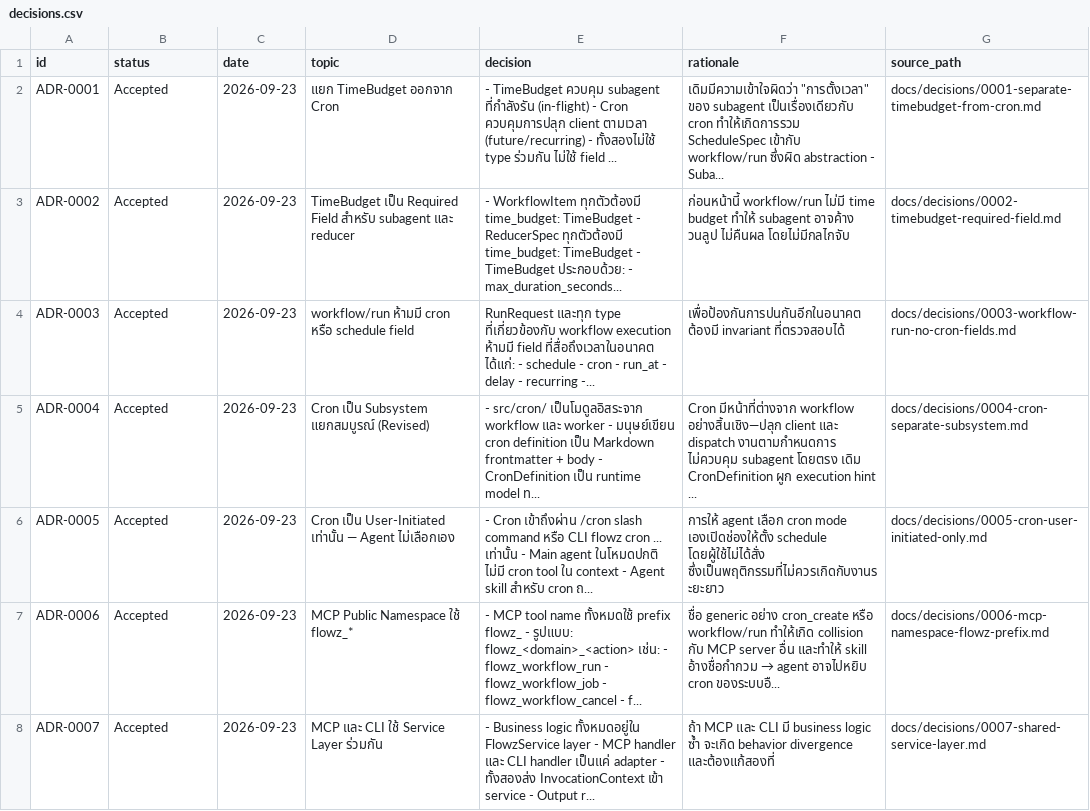
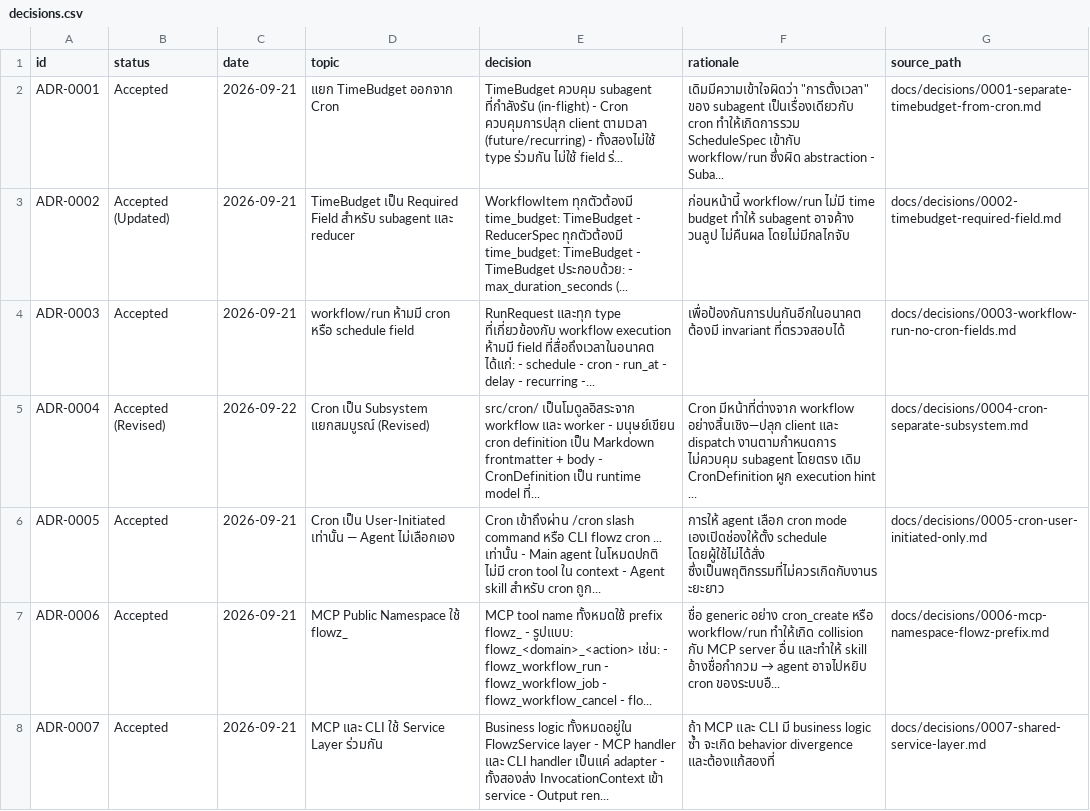
Before and after one commit to billlzzz18/flowz, a CSV file: docs/decisions.csv, drawn as a sheet; only a part is shown; the diff covers the shown part only.

Commit message:
feat(guardian): integrate guardian tooling, presets, nil LSP, and decision parser

```diff
--- a/docs/decisions.csv
+++ b/docs/decisions.csv
@@ -1,8 +1,8 @@
 id,status,date,topic,decision,rationale,source_path
-ADR-0001,Accepted,2026-09-23,แยก TimeBudget ออกจาก Cron,- TimeBudget ควบคุม subagent ที่กำลังรัน (in-flight) - Cron ควบคุมการปลุก client ตามเวลา (future/recurring) - ทั้งสองไม่ใช้ type ร่วมกัน ไม่ใช้ field ...,"เดิมมีความเข้าใจผิดว่า ""การตั้งเวลา"" ของ subagent เป็นเรื่องเดียวกับ cron ทำให้เกิดการรวม ScheduleSpec เข้ากับ workflow/run ซึ่งผิด abstraction - Suba...",docs/decisions/0001-separate-timebudget-from-cron.md
-ADR-0002,Accepted,2026-09-23,TimeBudget เป็น Required Field สำหรับ subagent และ reducer,- WorkflowItem ทุกตัวต้องมี time_budget: TimeBudget - ReducerSpec ทุกตัวต้องมี time_budget: TimeBudget - TimeBudget ประกอบด้วย: - max_duration_seconds...,ก่อนหน้านี้ workflow/run ไม่มี time budget ทำให้ subagent อาจค้าง วนลูป ไม่คืนผล โดยไม่มีกลไกจับ,docs/decisions/0002-timebudget-required-field.md
-ADR-0003,Accepted,2026-09-23,workflow/run ห้ามมี cron หรือ schedule field,RunRequest และทุก type ที่เกี่ยวข้องกับ workflow execution ห้ามมี field ที่สื่อถึงเวลาในอนาคต ได้แก่: - schedule - cron - run_at - delay - recurring -...,เพื่อป้องกันการปนกันอีกในอนาคต ต้องมี invariant ที่ตรวจสอบได้,docs/decisions/0003-workflow-run-no-cron-fields.md
-ADR-0004,Accepted,2026-09-23,Cron เป็น Subsystem แยกสมบูรณ์ (Revised),- src/cron/ เป็นโมดูลอิสระจาก workflow และ worker - มนุษย์เขียน cron definition เป็น Markdown frontmatter + body - CronDefinition เป็น runtime model ท...,Cron มีหน้าที่ต่างจาก workflow อย่างสิ้นเชิง—ปลุก client และ dispatch งานตามกำหนดการ ไม่ควบคุม subagent โดยตรง เดิม CronDefinition ผูก execution hint ...,docs/decisions/0004-cron-separate-subsystem.md
-ADR-0005,Accepted,2026-09-23,Cron เป็น User-Initiated เท่านั้น — Agent ไม่เลือกเอง,- Cron เข้าถึงผ่าน /cron slash command หรือ CLI flowz cron ... เท่านั้น - Main agent ในโหมดปกติ ไม่มี cron tool ใน context - Agent skill สำหรับ cron ถ...,การให้ agent เลือก cron mode เองเปิดช่องให้ตั้ง schedule โดยผู้ใช้ไม่ได้สั่ง ซึ่งเป็นพฤติกรรมที่ไม่ควรเกิดกับงานระยะยาว,docs/decisions/0005-cron-user-initiated-only.md
-ADR-0006,Accepted,2026-09-23,MCP Public Namespace ใช้ flowz_*,- MCP tool name ทั้งหมดใช้ prefix flowz_ - รูปแบบ: flowz_<domain>_<action> เช่น: - flowz_workflow_run - flowz_workflow_job - flowz_workflow_cancel - f...,ชื่อ generic อย่าง cron_create หรือ workflow/run ทำให้เกิด collision กับ MCP server อื่น และทำให้ skill อ้างชื่อกำกวม → agent อาจไปหยิบ cron ของระบบอื...,docs/decisions/0006-mcp-namespace-flowz-prefix.md
-ADR-0007,Accepted,2026-09-23,MCP และ CLI ใช้ Service Layer ร่วมกัน,- Business logic ทั้งหมดอยู่ใน FlowzService layer - MCP handler และ CLI handler เป็นแค่ adapter - ทั้งสองส่ง InvocationContext เข้า service - Output r...,ถ้า MCP และ CLI มี business logic ซ้ำ จะเกิด behavior divergence และต้องแก้สองที่,docs/decisions/0007-shared-service-layer.md
+ADR-0001,Accepted,2026-09-21,แยก TimeBudget ออกจาก Cron,TimeBudget ควบคุม subagent ที่กำลังรัน (in-flight) - Cron ควบคุมการปลุก client ตามเวลา (future/recurring) - ทั้งสองไม่ใช้ type ร่วมกัน ไม่ใช้ field ร่...,"เดิมมีความเข้าใจผิดว่า ""การตั้งเวลา"" ของ subagent เป็นเรื่องเดียวกับ cron ทำให้เกิดการรวม ScheduleSpec เข้ากับ workflow/run ซึ่งผิด abstraction - Suba...",docs/decisions/0001-separate-timebudget-from-cron.md
+ADR-0002,Accepted (Updated),2026-09-21,TimeBudget เป็น Required Field สำหรับ subagent และ reducer,WorkflowItem ทุกตัวต้องมี time_budget: TimeBudget - ReducerSpec ทุกตัวต้องมี time_budget: TimeBudget - TimeBudget ประกอบด้วย: - max_duration_seconds (...,ก่อนหน้านี้ workflow/run ไม่มี time budget ทำให้ subagent อาจค้าง วนลูป ไม่คืนผล โดยไม่มีกลไกจับ,docs/decisions/0002-timebudget-required-field.md
+ADR-0003,Accepted,2026-09-21,workflow/run ห้ามมี cron หรือ schedule field,RunRequest และทุก type ที่เกี่ยวข้องกับ workflow execution ห้ามมี field ที่สื่อถึงเวลาในอนาคต ได้แก่: - schedule - cron - run_at - delay - recurring -...,เพื่อป้องกันการปนกันอีกในอนาคต ต้องมี invariant ที่ตรวจสอบได้,docs/decisions/0003-workflow-run-no-cron-fields.md
+ADR-0004,Accepted (Revised),2026-09-22,Cron เป็น Subsystem แยกสมบูรณ์ (Revised),src/cron/ เป็นโมดูลอิสระจาก workflow และ worker - มนุษย์เขียน cron definition เป็น Markdown frontmatter + body - CronDefinition เป็น runtime model ที่...,Cron มีหน้าที่ต่างจาก workflow อย่างสิ้นเชิง—ปลุก client และ dispatch งานตามกำหนดการ ไม่ควบคุม subagent โดยตรง เดิม CronDefinition ผูก execution hint ...,docs/decisions/0004-cron-separate-subsystem.md
+ADR-0005,Accepted,2026-09-21,Cron เป็น User-Initiated เท่านั้น — Agent ไม่เลือกเอง,Cron เข้าถึงผ่าน /cron slash command หรือ CLI flowz cron ... เท่านั้น - Main agent ในโหมดปกติ ไม่มี cron tool ใน context - Agent skill สำหรับ cron ถูก...,การให้ agent เลือก cron mode เองเปิดช่องให้ตั้ง schedule โดยผู้ใช้ไม่ได้สั่ง ซึ่งเป็นพฤติกรรมที่ไม่ควรเกิดกับงานระยะยาว,docs/decisions/0005-cron-user-initiated-only.md
+ADR-0006,Accepted,2026-09-21,MCP Public Namespace ใช้ flowz_,MCP tool name ทั้งหมดใช้ prefix flowz_ - รูปแบบ: flowz_<domain>_<action> เช่น: - flowz_workflow_run - flowz_workflow_job - flowz_workflow_cancel - flo...,ชื่อ generic อย่าง cron_create หรือ workflow/run ทำให้เกิด collision กับ MCP server อื่น และทำให้ skill อ้างชื่อกำกวม → agent อาจไปหยิบ cron ของระบบอื...,docs/decisions/0006-mcp-namespace-flowz-prefix.md
+ADR-0007,Accepted,2026-09-21,MCP และ CLI ใช้ Service Layer ร่วมกัน,Business logic ทั้งหมดอยู่ใน FlowzService layer - MCP handler และ CLI handler เป็นแค่ adapter - ทั้งสองส่ง InvocationContext เข้า service - Output ren...,ถ้า MCP และ CLI มี business logic ซ้ำ จะเกิด behavior divergence และต้องแก้สองที่,docs/decisions/0007-shared-service-layer.md
```
Also changed, not shown: 47 edited cells elsewhere in this file, 54 other files.
